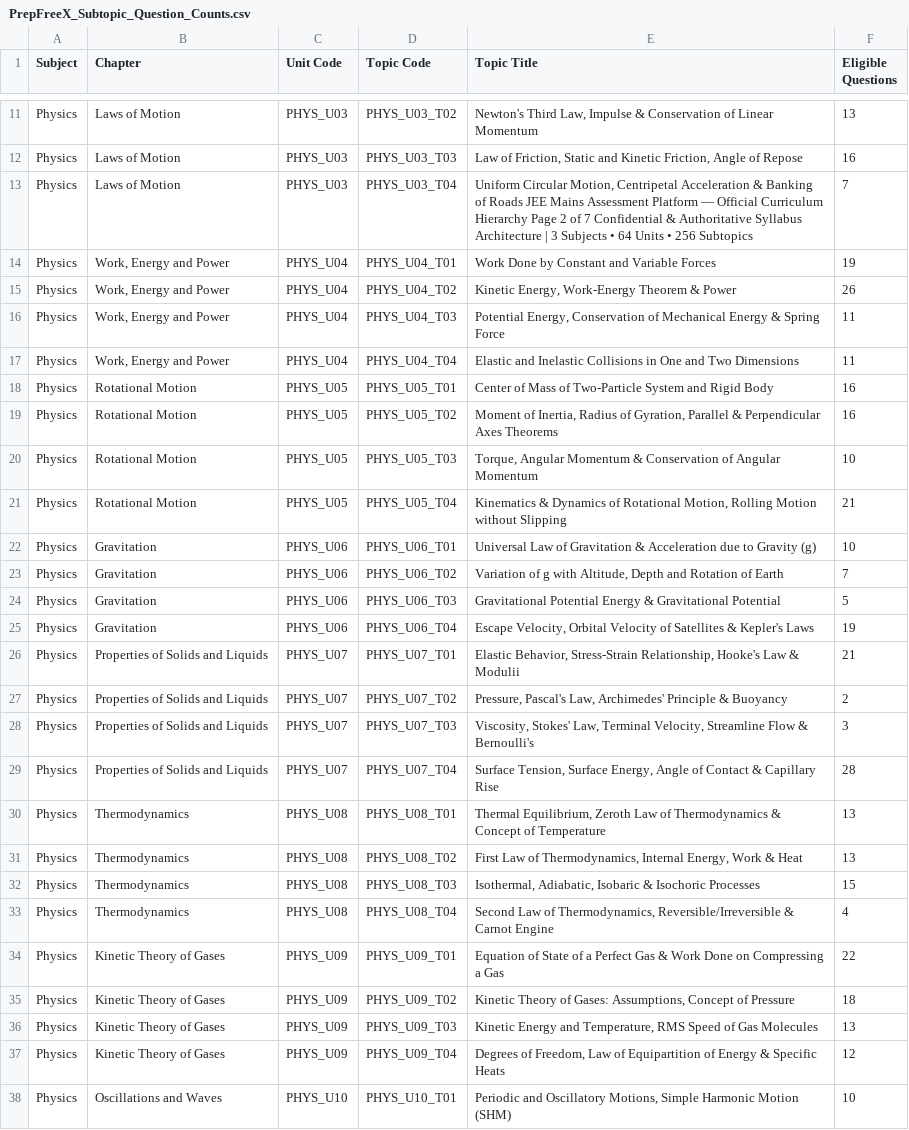
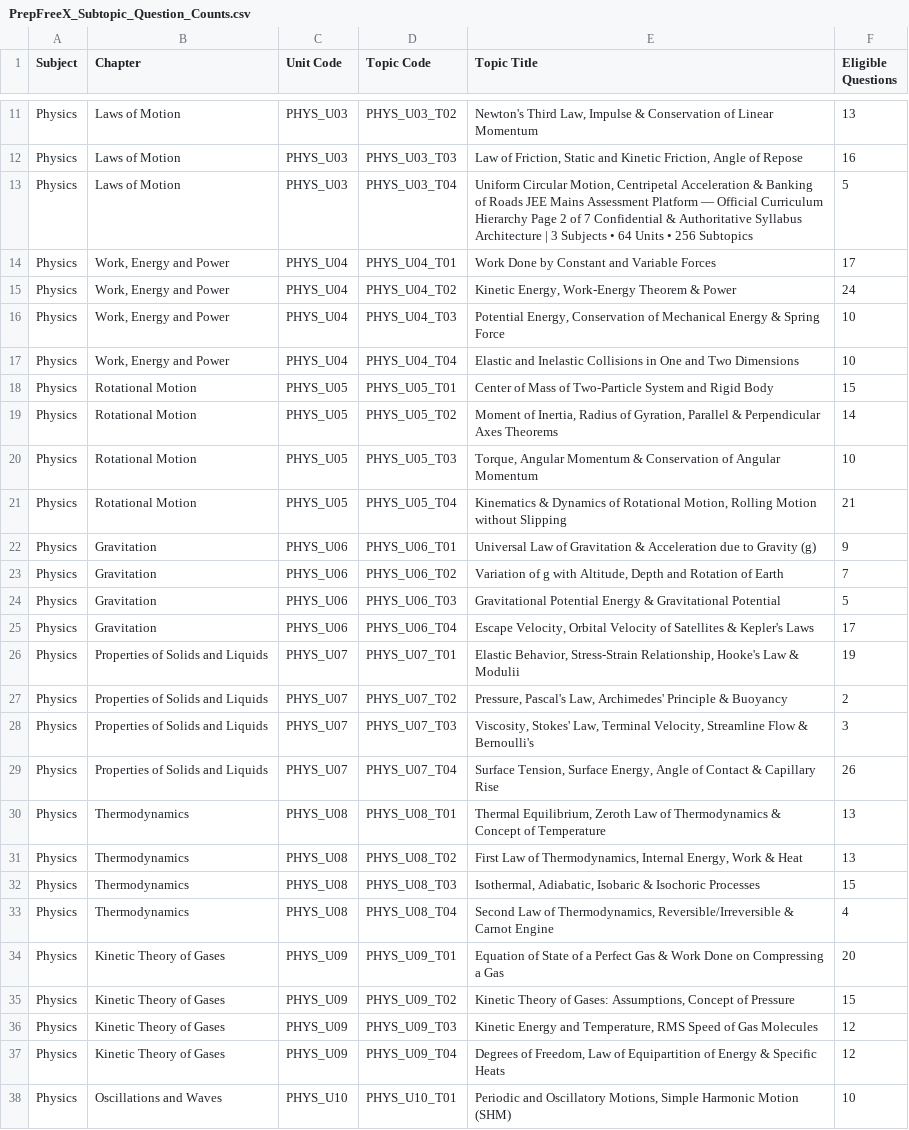
Before and after one commit to abhinash-unlox/PrepFreeX_Ingestion_Engine, a CSV file: PrepFreeX_Subtopic_Question_Counts.csv, drawn as a sheet; only a part is shown, gaps mark what is left out; the diff covers the shown part only.

Commit message:
fix(quarantine): execute pass 3 deep forensic quarantine and purge 102 defective questions

```diff
--- a/PrepFreeX_Subtopic_Question_Counts.csv
+++ b/PrepFreeX_Subtopic_Question_Counts.csv
@@ -12,19 +12,19 @@ Physics,Laws of Motion,PHYS_U03,PHYS_U03_T02,"Newton's Third Law, Impulse & Cons
 Physics,Laws of Motion,PHYS_U03,PHYS_U03_T03,"Law of Friction, Static and Kinetic Friction, Angle of Repose",16
-Physics,Laws of Motion,PHYS_U03,PHYS_U03_T04,"Uniform Circular Motion, Centripetal Acceleration & Banking of Roads JEE Mains Assessment Platform — Official Curriculum Hierarchy Page 2 of 7 Confidential & Authoritative Syllabus Architecture | 3 Subjects • 64 Units • 256 Subtopics",7
-Physics,"Work, Energy and Power",PHYS_U04,PHYS_U04_T01,Work Done by Constant and Variable Forces,19
-Physics,"Work, Energy and Power",PHYS_U04,PHYS_U04_T02,"Kinetic Energy, Work-Energy Theorem & Power",26
-Physics,"Work, Energy and Power",PHYS_U04,PHYS_U04_T03,"Potential Energy, Conservation of Mechanical Energy & Spring Force",11
-Physics,"Work, Energy and Power",PHYS_U04,PHYS_U04_T04,Elastic and Inelastic Collisions in One and Two Dimensions,11
-Physics,Rotational Motion,PHYS_U05,PHYS_U05_T01,Center of Mass of Two-Particle System and Rigid Body,16
-Physics,Rotational Motion,PHYS_U05,PHYS_U05_T02,"Moment of Inertia, Radius of Gyration, Parallel & Perpendicular Axes Theorems",16
+Physics,Laws of Motion,PHYS_U03,PHYS_U03_T04,"Uniform Circular Motion, Centripetal Acceleration & Banking of Roads JEE Mains Assessment Platform — Official Curriculum Hierarchy Page 2 of 7 Confidential & Authoritative Syllabus Architecture | 3 Subjects • 64 Units • 256 Subtopics",5
+Physics,"Work, Energy and Power",PHYS_U04,PHYS_U04_T01,Work Done by Constant and Variable Forces,17
+Physics,"Work, Energy and Power",PHYS_U04,PHYS_U04_T02,"Kinetic Energy, Work-Energy Theorem & Power",24
+Physics,"Work, Energy and Power",PHYS_U04,PHYS_U04_T03,"Potential Energy, Conservation of Mechanical Energy & Spring Force",10
+Physics,"Work, Energy and Power",PHYS_U04,PHYS_U04_T04,Elastic and Inelastic Collisions in One and Two Dimensions,10
+Physics,Rotational Motion,PHYS_U05,PHYS_U05_T01,Center of Mass of Two-Particle System and Rigid Body,15
+Physics,Rotational Motion,PHYS_U05,PHYS_U05_T02,"Moment of Inertia, Radius of Gyration, Parallel & Perpendicular Axes Theorems",14
 Physics,Rotational Motion,PHYS_U05,PHYS_U05_T03,"Torque, Angular Momentum & Conservation of Angular Momentum",10
 Physics,Rotational Motion,PHYS_U05,PHYS_U05_T04,"Kinematics & Dynamics of Rotational Motion, Rolling Motion without Slipping",21
-Physics,Gravitation,PHYS_U06,PHYS_U06_T01,Universal Law of Gravitation & Acceleration due to Gravity (g),10
+Physics,Gravitation,PHYS_U06,PHYS_U06_T01,Universal Law of Gravitation & Acceleration due to Gravity (g),9
 Physics,Gravitation,PHYS_U06,PHYS_U06_T02,"Variation of g with Altitude, Depth and Rotation of Earth",7
 Physics,Gravitation,PHYS_U06,PHYS_U06_T03,Gravitational Potential Energy & Gravitational Potential,5
-Physics,Gravitation,PHYS_U06,PHYS_U06_T04,"Escape Velocity, Orbital Velocity of Satellites & Kepler's Laws",19
-Physics,Properties of Solids and Liquids,PHYS_U07,PHYS_U07_T01,"Elastic Behavior, Stress-Strain Relationship, Hooke's Law & Modulii",21
+Physics,Gravitation,PHYS_U06,PHYS_U06_T04,"Escape Velocity, Orbital Velocity of Satellites & Kepler's Laws",17
+Physics,Properties of Solids and Liquids,PHYS_U07,PHYS_U07_T01,"Elastic Behavior, Stress-Strain Relationship, Hooke's Law & Modulii",19
 Physics,Properties of Solids and Liquids,PHYS_U07,PHYS_U07_T02,"Pressure, Pascal's Law, Archimedes' Principle & Buoyancy",2
 Physics,Properties of Solids and Liquids,PHYS_U07,PHYS_U07_T03,"Viscosity, Stokes' Law, Terminal Velocity, Streamline Flow & Bernoulli's",3
-Physics,Properties of Solids and Liquids,PHYS_U07,PHYS_U07_T04,"Surface Tension, Surface Energy, Angle of Contact & Capillary Rise",28
+Physics,Properties of Solids and Liquids,PHYS_U07,PHYS_U07_T04,"Surface Tension, Surface Energy, Angle of Contact & Capillary Rise",26
 Physics,Thermodynamics,PHYS_U08,PHYS_U08_T01,"Thermal Equilibrium, Zeroth Law of Thermodynamics & Concept of Temperature",13
@@ -33,5 +33,5 @@ Physics,Thermodynamics,PHYS_U08,PHYS_U08_T03,"Isothermal, Adiabatic, Isobaric &
 Physics,Thermodynamics,PHYS_U08,PHYS_U08_T04,"Second Law of Thermodynamics, Reversible/Irreversible & Carnot Engine",4
-Physics,Kinetic Theory of Gases,PHYS_U09,PHYS_U09_T01,Equation of State of a Perfect Gas & Work Done on Compressing a Gas,22
-Physics,Kinetic Theory of Gases,PHYS_U09,PHYS_U09_T02,"Kinetic Theory of Gases: Assumptions, Concept of Pressure",18
-Physics,Kinetic Theory of Gases,PHYS_U09,PHYS_U09_T03,"Kinetic Energy and Temperature, RMS Speed of Gas Molecules",13
+Physics,Kinetic Theory of Gases,PHYS_U09,PHYS_U09_T01,Equation of State of a Perfect Gas & Work Done on Compressing a Gas,20
+Physics,Kinetic Theory of Gases,PHYS_U09,PHYS_U09_T02,"Kinetic Theory of Gases: Assumptions, Concept of Pressure",15
+Physics,Kinetic Theory of Gases,PHYS_U09,PHYS_U09_T03,"Kinetic Energy and Temperature, RMS Speed of Gas Molecules",12
 Physics,Kinetic Theory of Gases,PHYS_U09,PHYS_U09_T04,"Degrees of Freedom, Law of Equipartition of Energy & Specific Heats",12
```
Also changed, not shown: 45 edited cells elsewhere in this file, reports/PrepFreeX_Subtopic_Question_Counts.csv, 5 other files.
